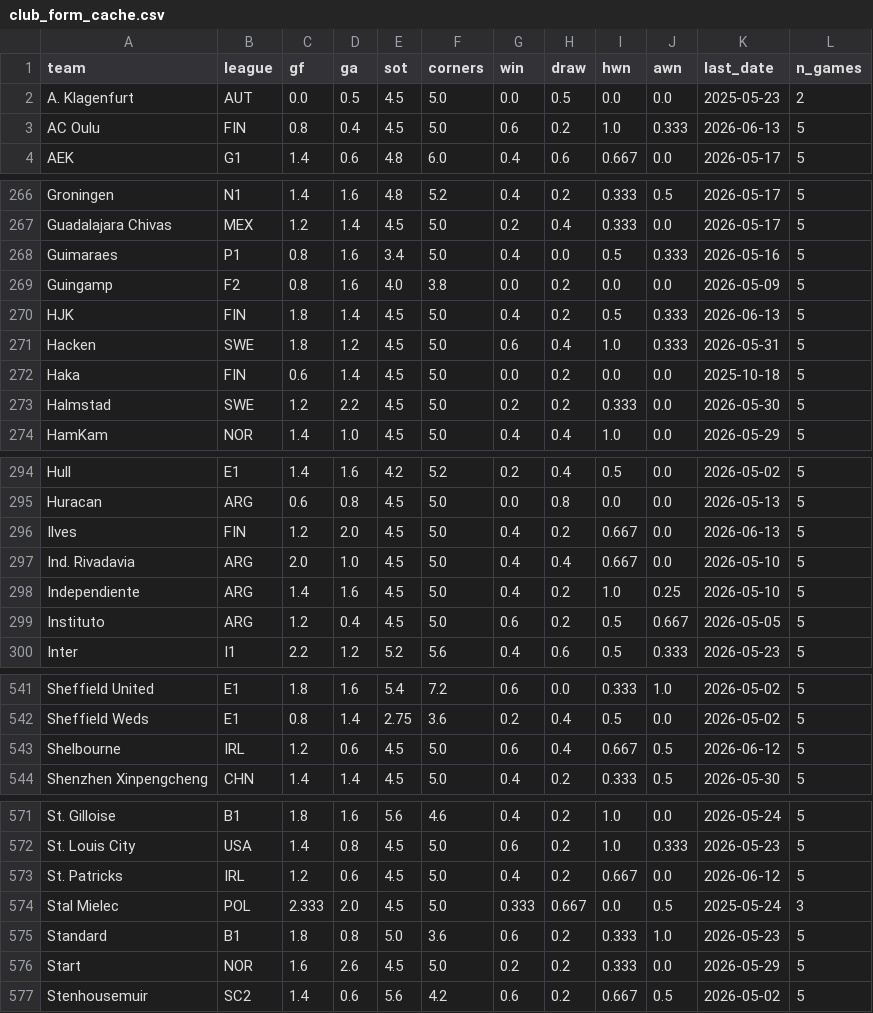
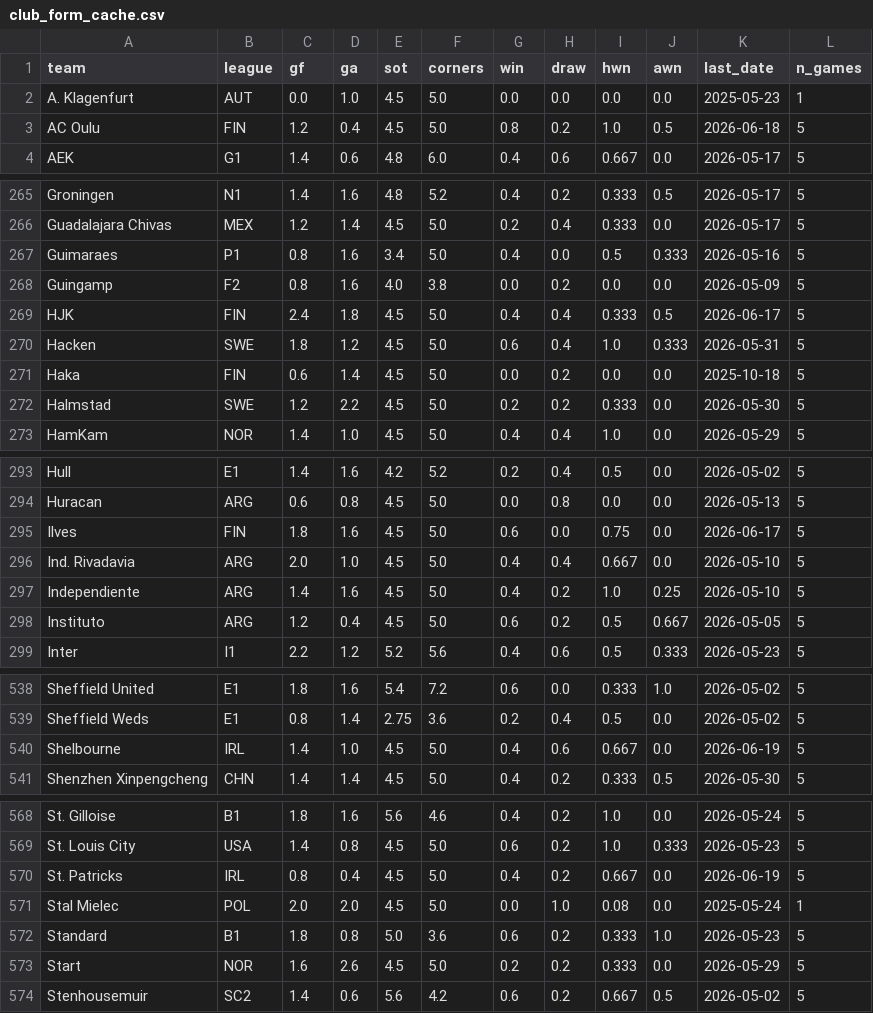
Before and after one commit to hirelocalng/Az-Predictions, a CSV file: data/club_form_cache.csv, drawn as a sheet; only a part is shown, gaps mark what is left out; the diff covers the shown part only.

```diff
--- a/data/club_form_cache.csv
+++ b/data/club_form_cache.csv
@@ -1,4 +1,4 @@
 team,league,gf,ga,sot,corners,win,draw,hwn,awn,last_date,n_games
-A. Klagenfurt,AUT,0.0,0.5,4.5,5.0,0.0,0.5,0.0,0.0,2025-05-23,2
-AC Oulu,FIN,0.8,0.4,4.5,5.0,0.6,0.2,1.0,0.333,2026-06-13,5
+A. Klagenfurt,AUT,0.0,1.0,4.5,5.0,0.0,0.0,0.0,0.0,2025-05-23,1
+AC Oulu,FIN,1.2,0.4,4.5,5.0,0.8,0.2,1.0,0.5,2026-06-18,5
 AEK,G1,1.4,0.6,4.8,6.0,0.4,0.6,0.667,0.0,2026-05-17,5
@@ -269,3 +268,3 @@ Guimaraes,P1,0.8,1.6,3.4,5.0,0.4,0.0,0.5,0.333,2026-05-16,5
 Guingamp,F2,0.8,1.6,4.0,3.8,0.0,0.2,0.0,0.0,2026-05-09,5
-HJK,FIN,1.8,1.4,4.5,5.0,0.4,0.2,0.5,0.333,2026-06-13,5
+HJK,FIN,2.4,1.8,4.5,5.0,0.4,0.4,0.333,0.5,2026-06-17,5
 Hacken,SWE,1.8,1.2,4.5,5.0,0.6,0.4,1.0,0.333,2026-05-31,5
@@ -295,3 +294,3 @@ Hull,E1,1.4,1.6,4.2,5.2,0.2,0.4,0.5,0.0,2026-05-02,5
 Huracan,ARG,0.6,0.8,4.5,5.0,0.0,0.8,0.0,0.0,2026-05-13,5
-Ilves,FIN,1.2,2.0,4.5,5.0,0.4,0.2,0.667,0.0,2026-06-13,5
+Ilves,FIN,1.8,1.6,4.5,5.0,0.6,0.0,0.75,0.0,2026-06-17,5
 Ind. Rivadavia,ARG,2.0,1.0,4.5,5.0,0.4,0.4,0.667,0.0,2026-05-10,5
@@ -542,3 +539,3 @@ Sheffield United,E1,1.8,1.6,5.4,7.2,0.6,0.0,0.333,1.0,2026-05-02,5
 Sheffield Weds,E1,0.8,1.4,2.75,3.6,0.2,0.4,0.5,0.0,2026-05-02,5
-Shelbourne,IRL,1.2,0.6,4.5,5.0,0.6,0.4,0.667,0.5,2026-06-12,5
+Shelbourne,IRL,1.4,1.0,4.5,5.0,0.4,0.6,0.667,0.0,2026-06-19,5
 Shenzhen Xinpengcheng,CHN,1.4,1.4,4.5,5.0,0.4,0.2,0.333,0.5,2026-05-30,5
@@ -572,4 +569,4 @@ St. Gilloise,B1,1.8,1.6,5.6,4.6,0.4,0.2,1.0,0.0,2026-05-24,5
 St. Louis City,USA,1.4,0.8,4.5,5.0,0.6,0.2,1.0,0.333,2026-05-23,5
-St. Patricks,IRL,1.2,0.6,4.5,5.0,0.4,0.2,0.667,0.0,2026-06-12,5
-Stal Mielec,POL,2.333,2.0,4.5,5.0,0.333,0.667,0.0,0.5,2025-05-24,3
+St. Patricks,IRL,0.8,0.4,4.5,5.0,0.4,0.2,0.667,0.0,2026-06-19,5
+Stal Mielec,POL,2.0,2.0,4.5,5.0,0.0,1.0,0.08,0.0,2025-05-24,1
 Standard,B1,1.8,0.8,5.0,3.6,0.6,0.2,0.333,1.0,2026-05-23,5
```
Also changed, not shown: 3 removed rows and 91 edited cells elsewhere in this file.
